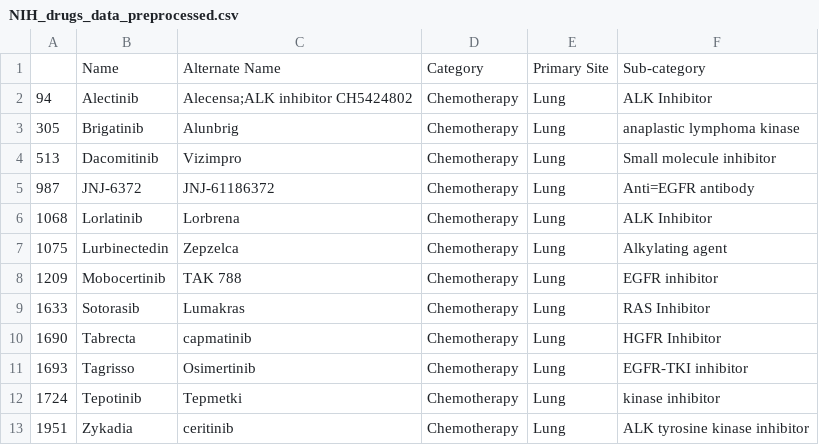
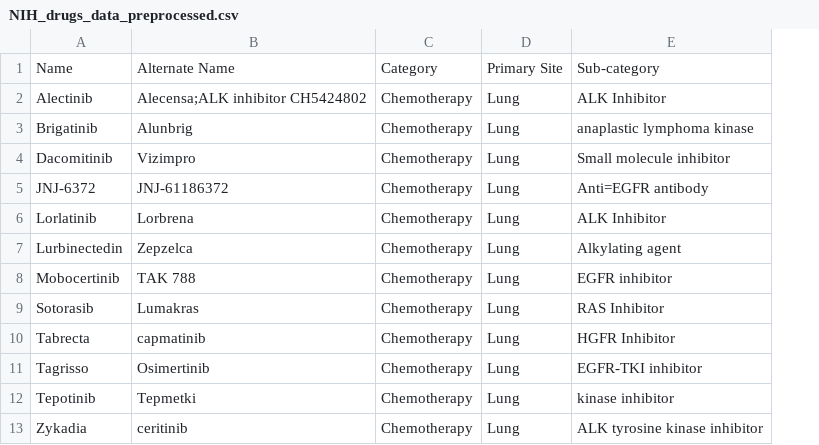
Before and after one commit to mehdimerbah/chemotherapy-COVID19-study, a CSV file: data/NIH_drugs_data_preprocessed.csv, drawn as a sheet; the diff names each change by its address in the sheet, - before the commit and + after, or states it on an @@ line.

Commit message:
Add files via upload

```diff
--- a/data/NIH_drugs_data_preprocessed.csv
+++ b/data/NIH_drugs_data_preprocessed.csv
-column A, rows 2-13: 94 | 305 | 513 | 987 | 1068 | 1075 | 1209 | 1633 | 1690 | 1693 | 1724 | 1951
```
